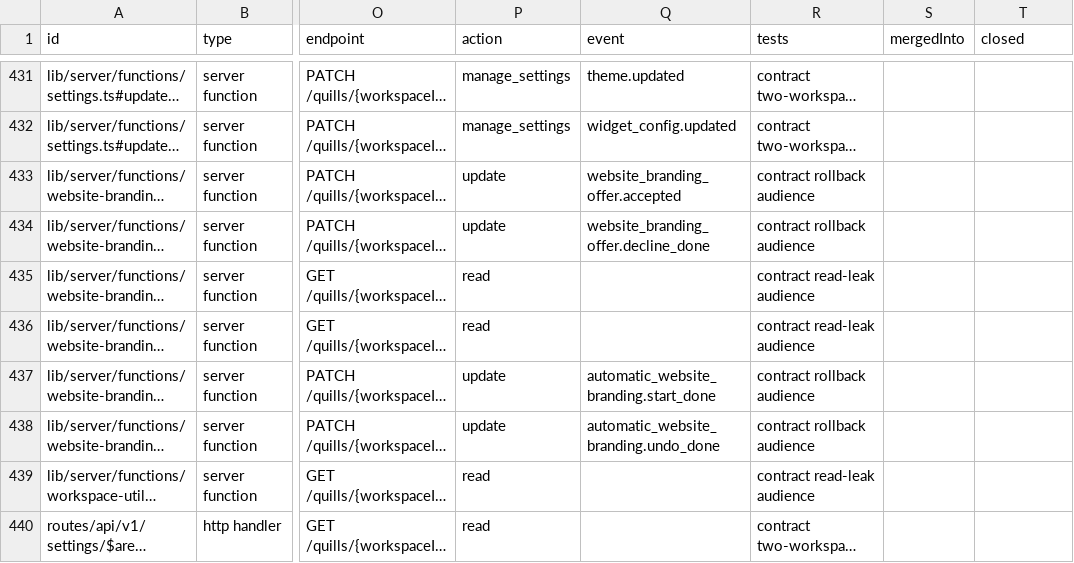
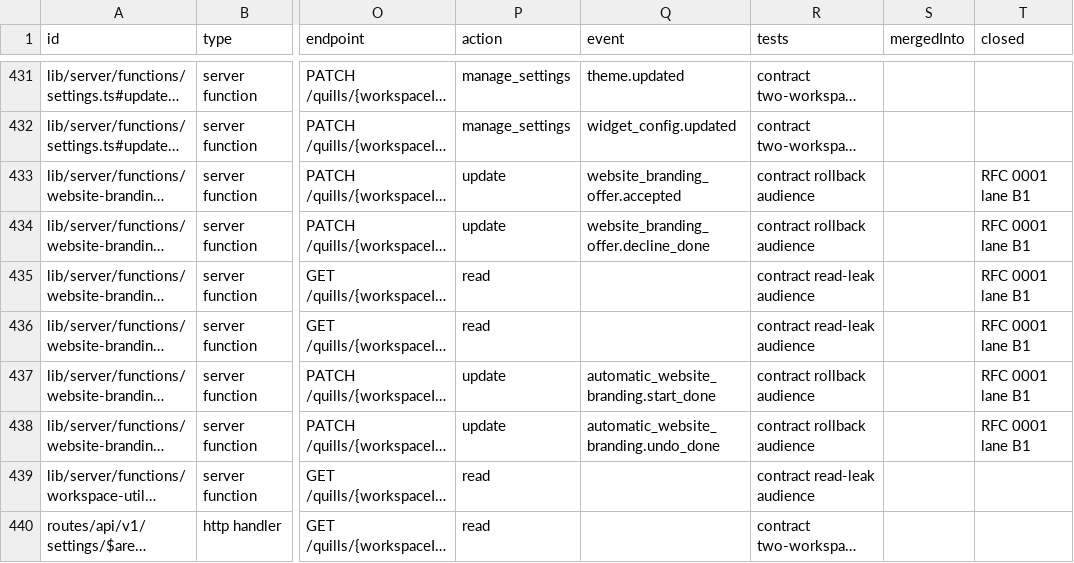
Before and after one commit to PlaybookMediaLLC/kaneo, a CSV file: docs/quills-port/ledger/capabilities.csv, drawn as a sheet; only a part is shown, gaps mark what is left out; long unchanged cells end in …; the diff covers the shown part only; the diff names each change by its address in the sheet, - before the commit and + after, or states it on an @@ line.

```diff
--- a/docs/quills-port/ledger/capabilities.csv
+++ b/docs/quills-port/ledger/capabilities.csv
-T433:T438 (closed): (empty)
+T433:T438 (closed): RFC 0001 lane B1
```
Also changed, not shown: 55 edited cells elsewhere in this file, docs/quills-port/ledger/routes.csv, 3 other files.
